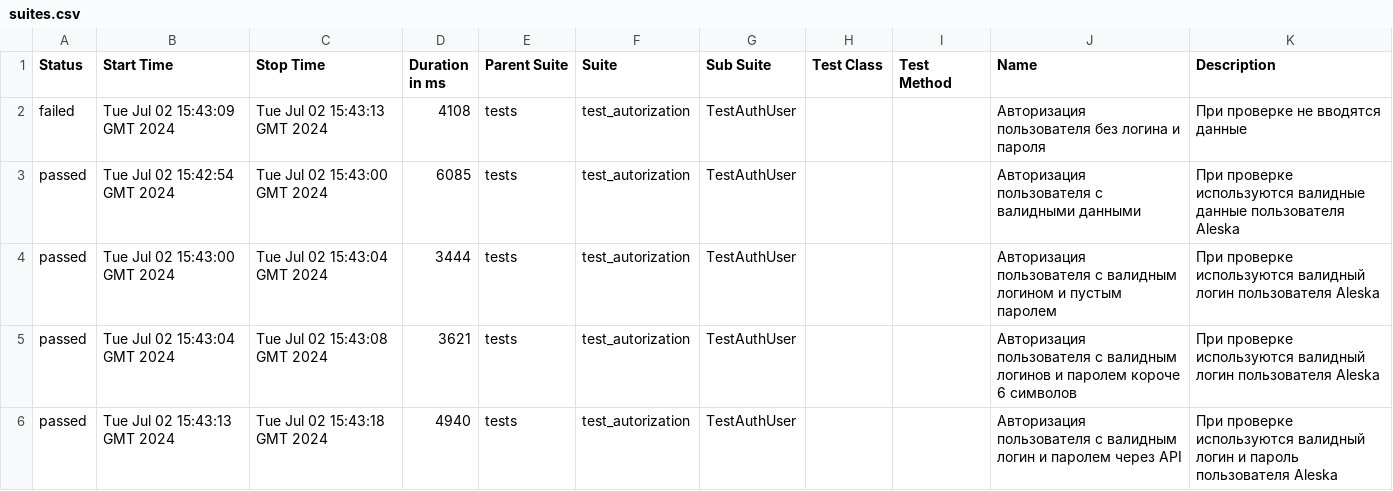
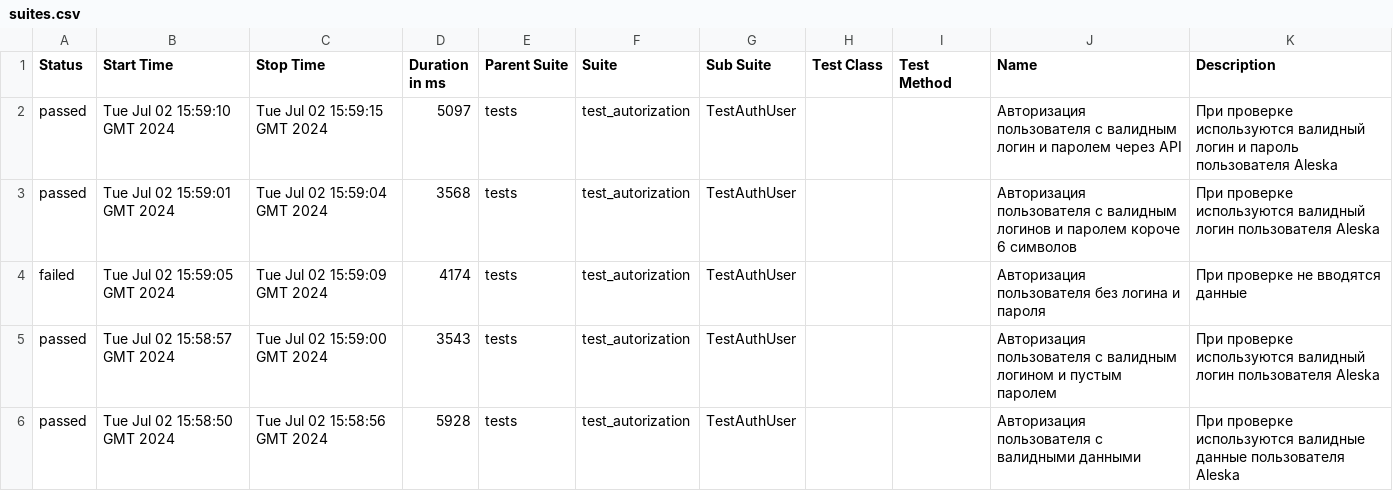
Before and after one commit to DmanYV/round_web_test_selenium, a CSV file: data/suites.csv, drawn as a sheet.

Commit message:
Deploying to gh-pages from @ DmanYV/round_web_test_selenium@ef5abda3bcd34e5ab76473a0a092d080d49fa0e7 🚀

```diff
--- a/data/suites.csv
+++ b/data/suites.csv
@@ -1,6 +1,6 @@
 "Status","Start Time","Stop Time","Duration in ms","Parent Suite","Suite","Sub Suite","Test Class","Test Method","Name","Description"
-"failed","Tue Jul 02 15:43:09 GMT 2024","Tue Jul 02 15:43:13 GMT 2024","4108","tests","test_autorization","TestAuthUser","","","Авторизация пользователя без логина и пароля","При проверке не вводятся данные"
-"passed","Tue Jul 02 15:42:54 GMT 2024","Tue Jul 02 15:43:00 GMT 2024","6085","tests","test_autorization","TestAuthUser","","","Авторизация пользователя с валидными данными","При проверке используются валидные данные пользователя Aleska"
-"passed","Tue Jul 02 15:43:00 GMT 2024","Tue Jul 02 15:43:04 GMT 2024","3444","tests","test_autorization","TestAuthUser","","","Авторизация пользователя с валидным логином и пустым паролем","При проверке используются валидный логин пользователя Aleska"
-"passed","Tue Jul 02 15:43:04 GMT 2024","Tue Jul 02 15:43:08 GMT 2024","3621","tests","test_autorization","TestAuthUser","","","Авторизация пользователя с валидным логинов и паролем короче 6 символов","При проверке используются валидный логин пользователя Aleska"
-"passed","Tue Jul 02 15:43:13 GMT 2024","Tue Jul 02 15:43:18 GMT 2024","4940","tests","test_autorization","TestAuthUser","","","Авторизация пользователя с валидным логин и паролем через API","При проверке используются валидный логин и пароль пользователя Aleska"
+"passed","Tue Jul 02 15:59:10 GMT 2024","Tue Jul 02 15:59:15 GMT 2024","5097","tests","test_autorization","TestAuthUser","","","Авторизация пользователя с валидным логин и паролем через API","При проверке используются валидный логин и пароль пользователя Aleska"
+"passed","Tue Jul 02 15:59:01 GMT 2024","Tue Jul 02 15:59:04 GMT 2024","3568","tests","test_autorization","TestAuthUser","","","Авторизация пользователя с валидным логинов и паролем короче 6 символов","При проверке используются валидный логин пользователя Aleska"
+"failed","Tue Jul 02 15:59:05 GMT 2024","Tue Jul 02 15:59:09 GMT 2024","4174","tests","test_autorization","TestAuthUser","","","Авторизация пользователя без логина и пароля","При проверке не вводятся данные"
+"passed","Tue Jul 02 15:58:57 GMT 2024","Tue Jul 02 15:59:00 GMT 2024","3543","tests","test_autorization","TestAuthUser","","","Авторизация пользователя с валидным логином и пустым паролем","При проверке используются валидный логин пользователя Aleska"
+"passed","Tue Jul 02 15:58:50 GMT 2024","Tue Jul 02 15:58:56 GMT 2024","5928","tests","test_autorization","TestAuthUser","","","Авторизация пользователя с валидными данными","При проверке используются валидные данные пользователя Aleska"
```
Also changed, not shown: 53 other files.
